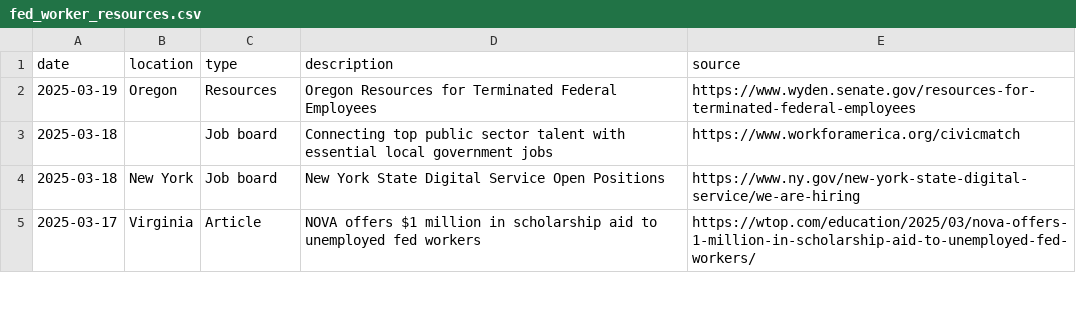
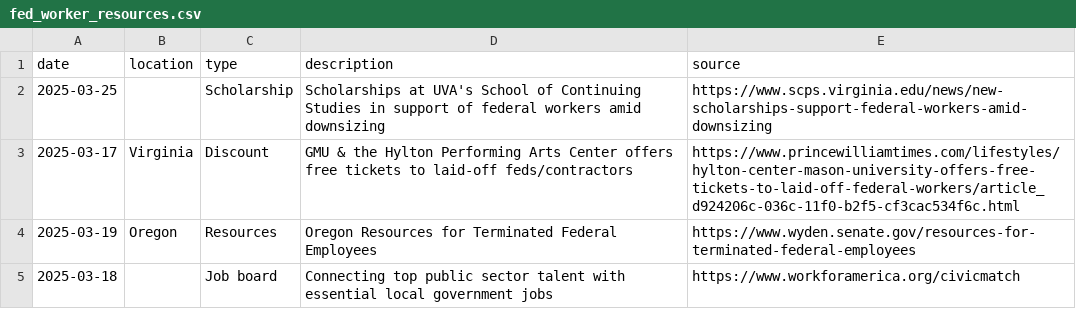
Before and after one commit to acolter/fed-employee-resources, a CSV file: fed_worker_resources.csv, drawn as a sheet; only a part is shown; the shorter side is filled out with more unchanged rows.

Commit message:
Add GMU tickets and UVA scholarship info

```diff
--- a/fed_worker_resources.csv
+++ b/fed_worker_resources.csv
@@ -1,2 +1,4 @@
 date,location,type,description,source
+2025-03-25,,Scholarship,Scholarships at UVA's School of Continuing Studies in support of federal workers amid downsizing,https://www.scps.virginia.edu/news/new-scholarships-support-federal-workers-amid-downsizing
+2025-03-17,Virginia,Discount,GMU & the Hylton Performing Arts Center offers free tickets to laid-off feds/contractors,https://www.princewilliamtimes.com/lifestyles/hylton-center-mason-university-offers-free-tickets-to-laid-off-federal-workers/article_d924206c-036c-11f0-b2f5-cf3cac534f6c.html
 2025-03-19,Oregon,Resources,Oregon Resources for Terminated Federal Employees,https://www.wyden.senate.gov/resources-for-terminated-federal-employees
```
